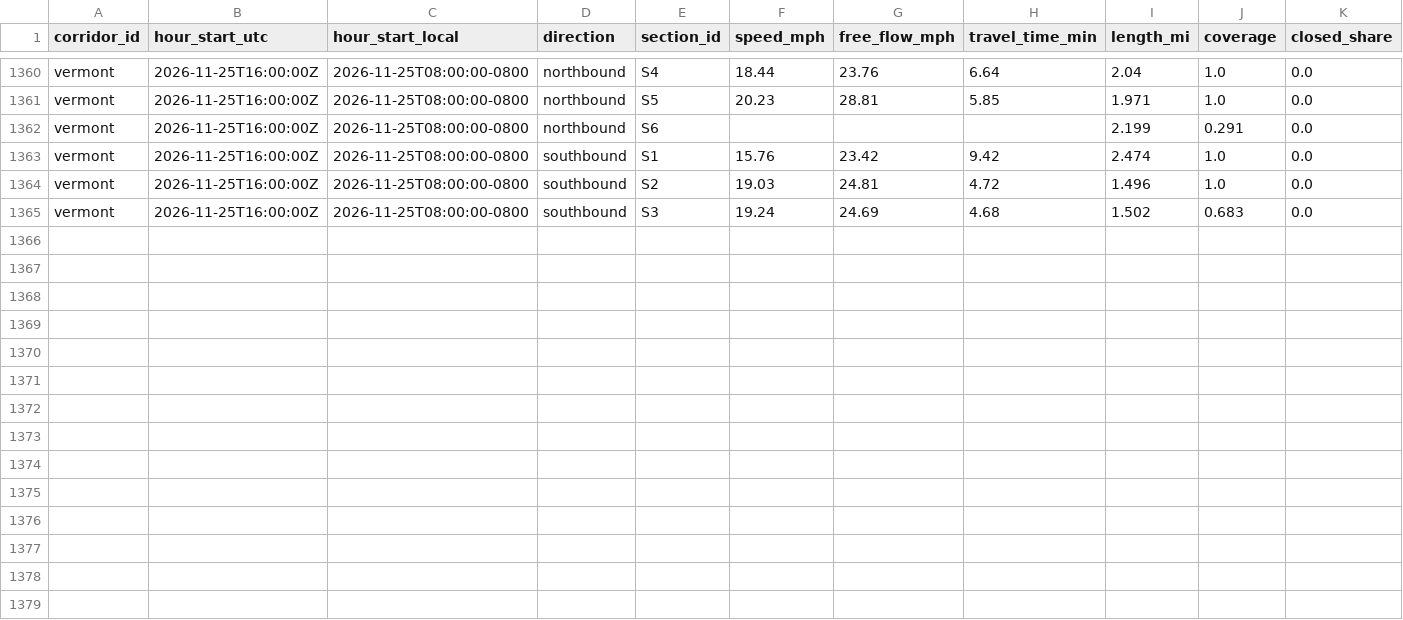
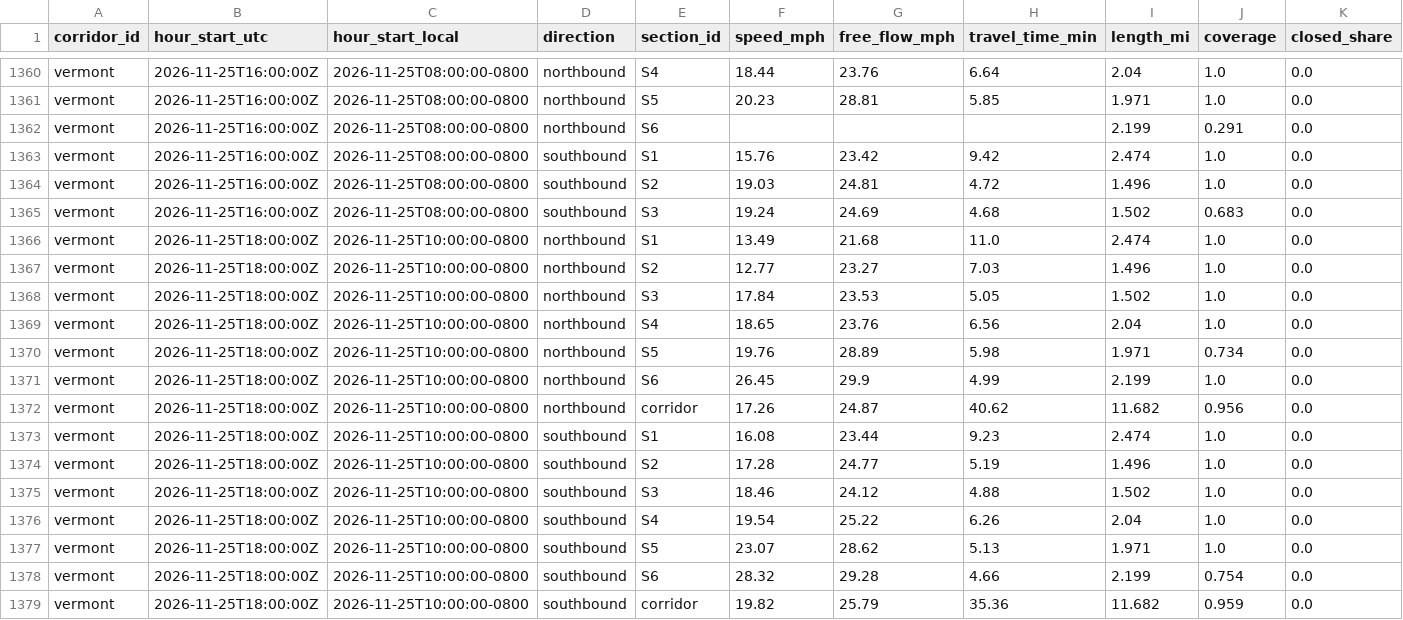
Before and after one commit to here/aviary, a CSV file: data/traffic/vermont_here_traffic_2026-11.csv, drawn as a sheet; only a part is shown, gaps mark what is left out; rows hold the shown columns only; the diff names each change by its address in the sheet, - before the commit and + after, or states it on an @@ line.

```diff
--- a/data/traffic/vermont_here_traffic_2026-11.csv
+++ b/data/traffic/vermont_here_traffic_2026-11.csv
+row 1366: vermont | 2026-11-25T18:00:00Z | 2026-11-25T10:00:00-0800 | northbound | S1 | 13.49 | 21.68 | 11.0 | 2.474 | 1.0 | 0.0
+row 1367: vermont | 2026-11-25T18:00:00Z | 2026-11-25T10:00:00-0800 | northbound | S2 | 12.77 | 23.27 | 7.03 | 1.496 | 1.0 | 0.0
+row 1368: vermont | 2026-11-25T18:00:00Z | 2026-11-25T10:00:00-0800 | northbound | S3 | 17.84 | 23.53 | 5.05 | 1.502 | 1.0 | 0.0
+row 1369: vermont | 2026-11-25T18:00:00Z | 2026-11-25T10:00:00-0800 | northbound | S4 | 18.65 | 23.76 | 6.56 | 2.04 | 1.0 | 0.0
+row 1370: vermont | 2026-11-25T18:00:00Z | 2026-11-25T10:00:00-0800 | northbound | S5 | 19.76 | 28.89 | 5.98 | 1.971 | 0.734 | 0.0
+row 1371: vermont | 2026-11-25T18:00:00Z | 2026-11-25T10:00:00-0800 | northbound | S6 | 26.45 | 29.9 | 4.99 | 2.199 | 1.0 | 0.0
+row 1372: vermont | 2026-11-25T18:00:00Z | 2026-11-25T10:00:00-0800 | northbound | corridor | 17.26 | 24.87 | 40.62 | 11.682 | 0.956 | 0.0
+row 1373: vermont | 2026-11-25T18:00:00Z | 2026-11-25T10:00:00-0800 | southbound | S1 | 16.08 | 23.44 | 9.23 | 2.474 | 1.0 | 0.0
+row 1374: vermont | 2026-11-25T18:00:00Z | 2026-11-25T10:00:00-0800 | southbound | S2 | 17.28 | 24.77 | 5.19 | 1.496 | 1.0 | 0.0
+row 1375: vermont | 2026-11-25T18:00:00Z | 2026-11-25T10:00:00-0800 | southbound | S3 | 18.46 | 24.12 | 4.88 | 1.502 | 1.0 | 0.0
+row 1376: vermont | 2026-11-25T18:00:00Z | 2026-11-25T10:00:00-0800 | southbound | S4 | 19.54 | 25.22 | 6.26 | 2.04 | 1.0 | 0.0
+row 1377: vermont | 2026-11-25T18:00:00Z | 2026-11-25T10:00:00-0800 | southbound | S5 | 23.07 | 28.62 | 5.13 | 1.971 | 1.0 | 0.0
+row 1378: vermont | 2026-11-25T18:00:00Z | 2026-11-25T10:00:00-0800 | southbound | S6 | 28.32 | 29.28 | 4.66 | 2.199 | 0.754 | 0.0
+row 1379: vermont | 2026-11-25T18:00:00Z | 2026-11-25T10:00:00-0800 | southbound | corridor | 19.82 | 25.79 | 35.36 | 11.682 | 0.959 | 0.0
```
Also changed, not shown: data/corridors/sunset/observed/sunset_focus_traversals_2026-11.csv, data/corridors/sunset/traffic/sunset_here_traffic_2026-11.csv, 22 other files.
